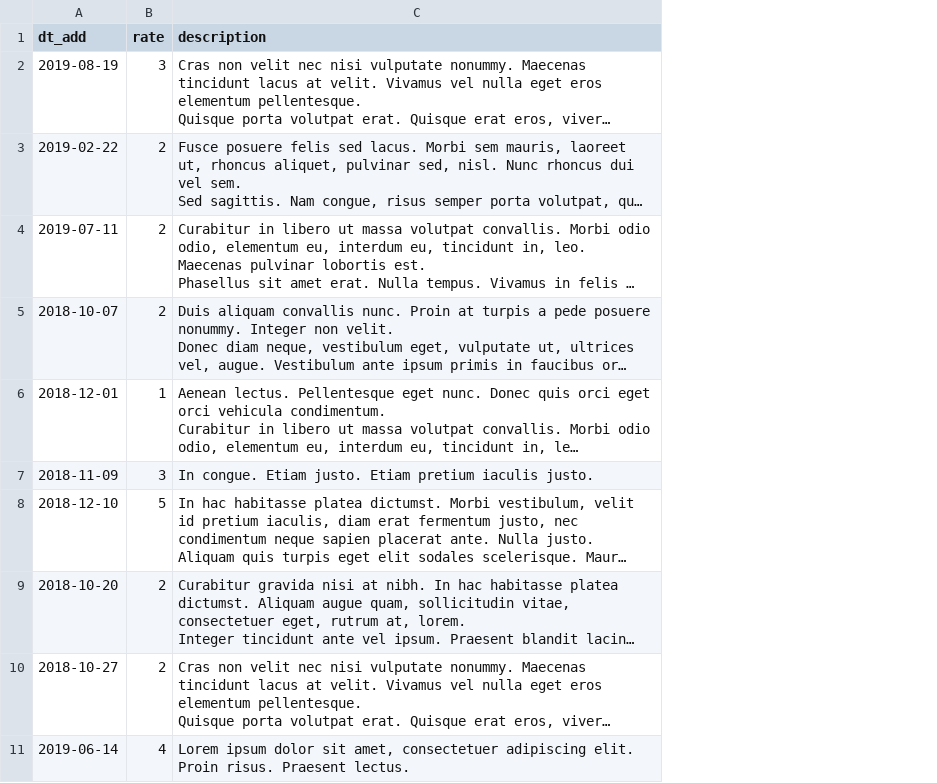
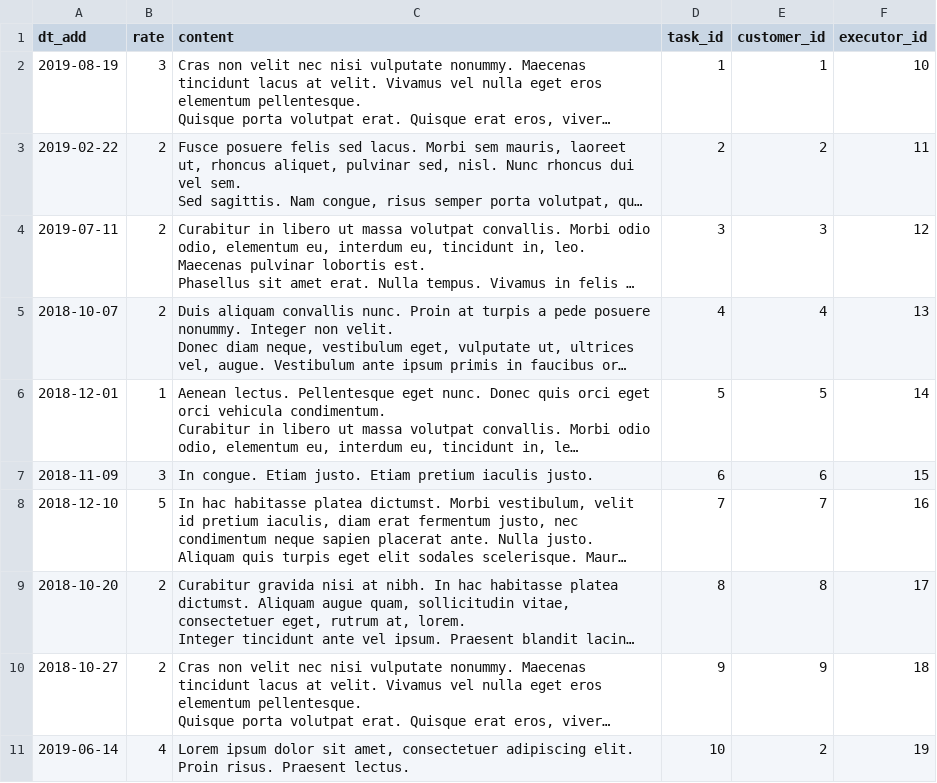
Before and after one commit to htmlacademy-yii/1293483-task-force-1, a CSV file: data/opinions.csv, drawn as a sheet; long unchanged cells end in …; the diff names each change by its address in the sheet, - before the commit and + after, or states it on an @@ line.

```diff
--- a/data/opinions.csv
+++ b/data/opinions.csv
+column D (task_id), rows 2-11: 1 | 2 | 3 | 4 | 5 | 6 | 7 | 8 | 9 | 10
+column E (customer_id), rows 2-11: 1 | 2 | 3 | 4 | 5 | 6 | 7 | 8 | 9 | 2
+column F (executor_id), rows 2-11: 10 | 11 | 12 | 13 | 14 | 15 | 16 | 17 | 18 | 19
-C1: description
+C1: content
```
Also changed, not shown: data/cities.csv, data/profiles.csv, 20 other files.
